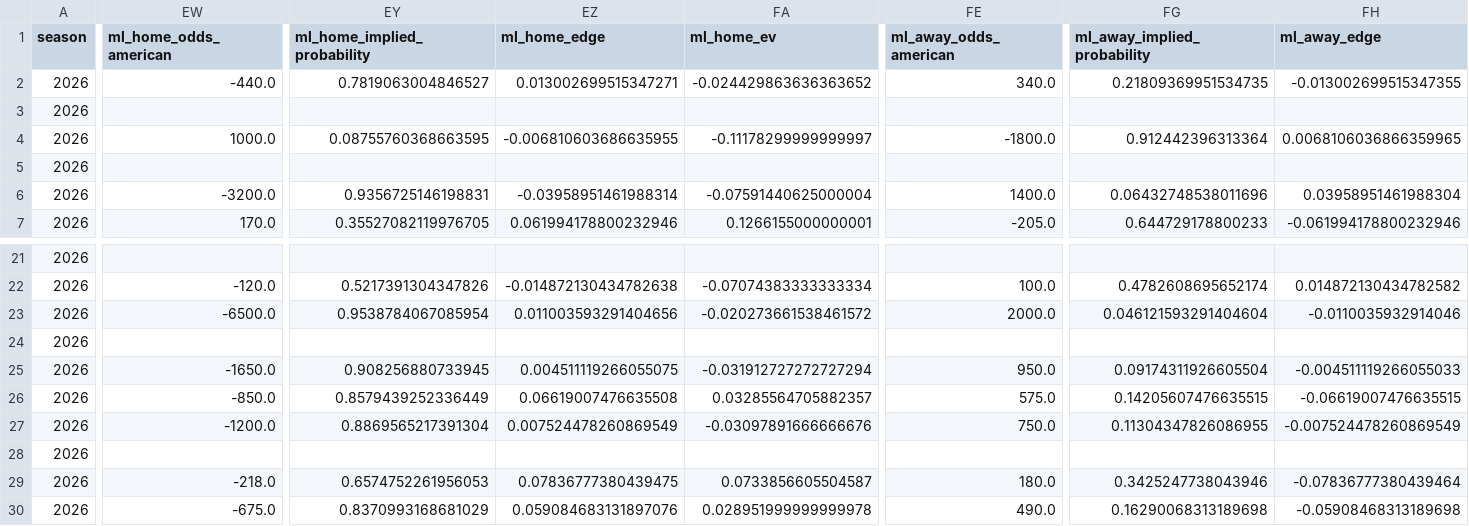
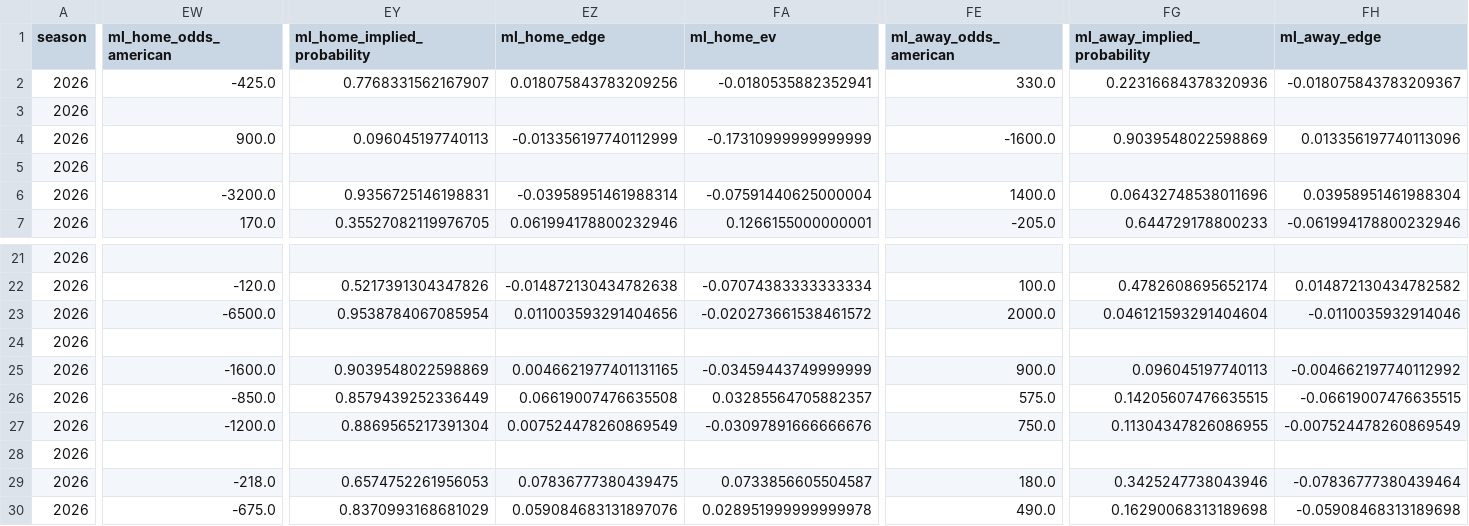
Before and after one commit to Clownworldenjoyer76/cfb_for_mat, a CSV file: docs/win/football/cfb/02_select/week_3_CFB_selected.csv, drawn as a sheet; only a part is shown, gaps mark what is left out; the diff covers the shown part only; the diff names each change by its address in the sheet, - before the commit and + after, or states it on an @@ line.

```diff
--- a/docs/win/football/cfb/02_select/week_3_CFB_selected.csv
+++ b/docs/win/football/cfb/02_select/week_3_CFB_selected.csv
-EW2 (ml_home_odds_american): -440.0
+EW2 (ml_home_odds_american): -425.0
-EY2 (ml_home_implied_probability): 0.7819063004846527
+EY2 (ml_home_implied_probability): 0.7768331562167907
-EZ2 (ml_home_edge): 0.013002699515347271
+EZ2 (ml_home_edge): 0.018075843783209256
-FA2 (ml_home_ev): -0.024429863636363652
+FA2 (ml_home_ev): -0.0180535882352941
-FE2 (ml_away_odds_american): 340.0
+FE2 (ml_away_odds_american): 330.0
-FG2 (ml_away_implied_probability): 0.21809369951534735
+FG2 (ml_away_implied_probability): 0.22316684378320936
-FH2 (ml_away_edge): -0.013002699515347355
+FH2 (ml_away_edge): -0.018075843783209367
-EW4 (ml_home_odds_american): 1000.0
+EW4 (ml_home_odds_american): 900.0
-EY4 (ml_home_implied_probability): 0.08755760368663595
+EY4 (ml_home_implied_probability): 0.096045197740113
-EZ4 (ml_home_edge): -0.006810603686635955
+EZ4 (ml_home_edge): -0.013356197740112999
-FA4 (ml_home_ev): -0.11178299999999997
+FA4 (ml_home_ev): -0.17310999999999999
-FE4 (ml_away_odds_american): -1800.0
+FE4 (ml_away_odds_american): -1600.0
-FG4 (ml_away_implied_probability): 0.912442396313364
+FG4 (ml_away_implied_probability): 0.9039548022598869
-FH4 (ml_away_edge): 0.0068106036866359965
+FH4 (ml_away_edge): 0.013356197740113096
-EW25 (ml_home_odds_american): -1650.0
+EW25 (ml_home_odds_american): -1600.0
-EY25 (ml_home_implied_probability): 0.908256880733945
+EY25 (ml_home_implied_probability): 0.9039548022598869
-EZ25 (ml_home_edge): 0.004511119266055075
+EZ25 (ml_home_edge): 0.0046621977401131165
-FA25 (ml_home_ev): -0.031912727272727294
+FA25 (ml_home_ev): -0.03459443749999999
-FE25 (ml_away_odds_american): 950.0
+FE25 (ml_away_odds_american): 900.0
-FG25 (ml_away_implied_probability): 0.09174311926605504
+FG25 (ml_away_implied_probability): 0.096045197740113
-FH25 (ml_away_edge): -0.004511119266055033
+FH25 (ml_away_edge): -0.004662197740112992
```
Also changed, not shown: 92 edited cells elsewhere in this file, docs/win/football/cfb/01_merge/week_3_CFB_enriched.csv, docs/win/football/cfb/03_picks/all_games/all_week_3_CFB_picks.csv, 18 other files.
